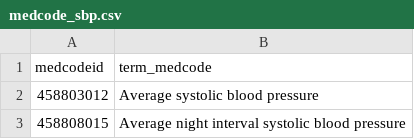
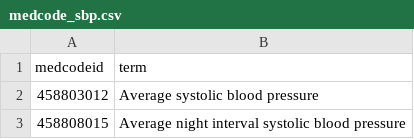
Before and after one commit to Septiara20/Cardiometabolic-Disease-Policy-Model, a CSV file: Data/Medcodes/medcode_sbp.csv, drawn as a sheet; only a part is shown.

Commit message:
Revise medcodes, add biomarker baseline table function

```diff
--- a/Data/Medcodes/medcode_sbp.csv
+++ b/Data/Medcodes/medcode_sbp.csv
@@ -1,2 +1,2 @@
-medcodeid,term_medcode
+medcodeid,term
 458803012,Average systolic blood pressure
```
Also changed, not shown: Data/Medcodes/medcode_dbp.csv, Data/Medcodes/medcode_fastingglucose.csv, 3 other files.
